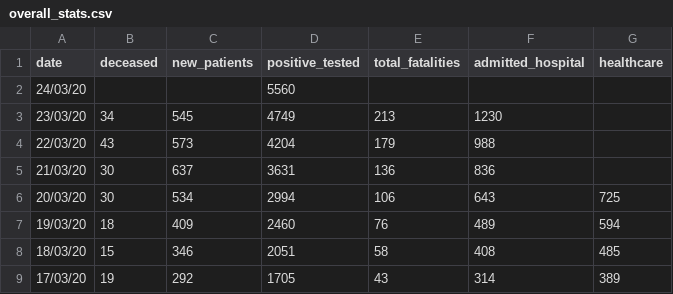
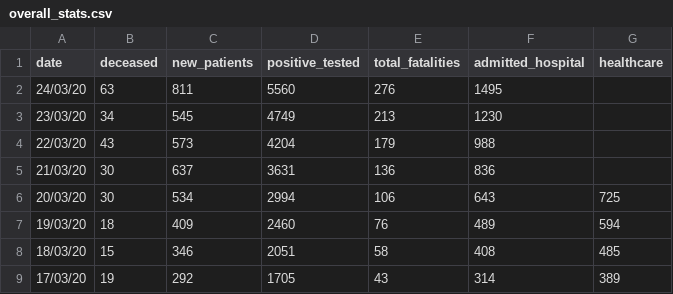
Before and after one commit to jjsantanna/covid19_in_nl, a CSV file: data/overall_stats.csv, drawn as a sheet; only a part is shown.

```diff
--- a/data/overall_stats.csv
+++ b/data/overall_stats.csv
@@ -1,3 +1,3 @@
 date;deceased;new_patients;positive_tested;total_fatalities;admitted_hospital;healthcare
-24/03/20;;;5560;;;
+24/03/20;63;811;5560;276;1495;
 23/03/20;34;545;4749;213;1230;
```
Also changed, not shown: 7 other files.
